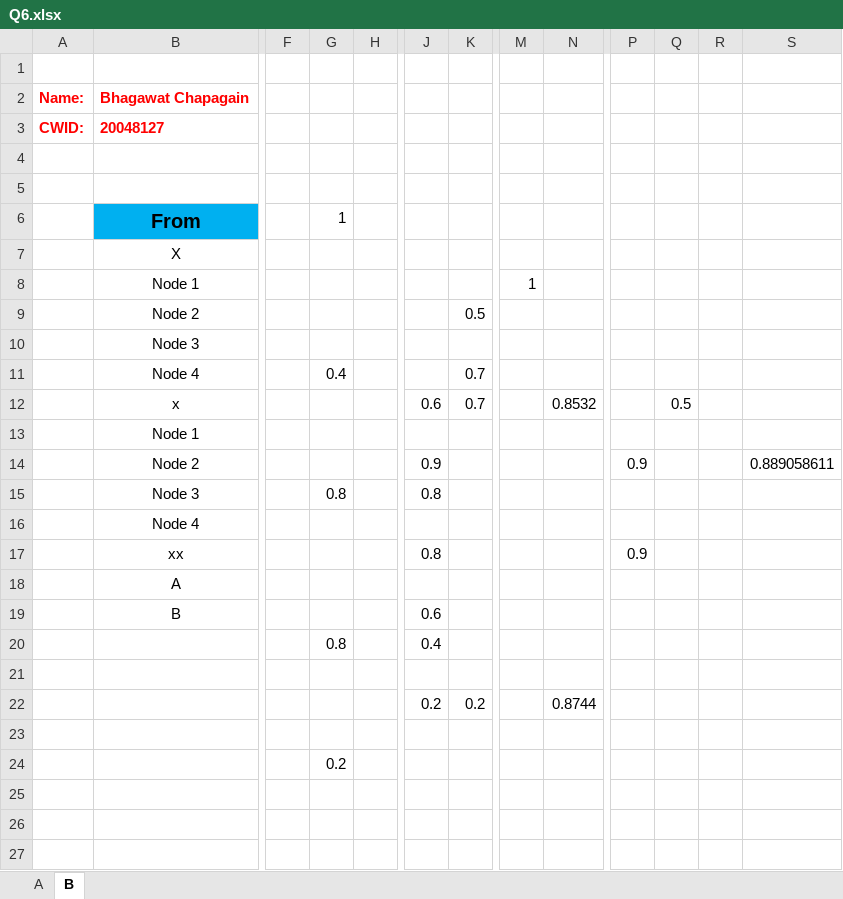
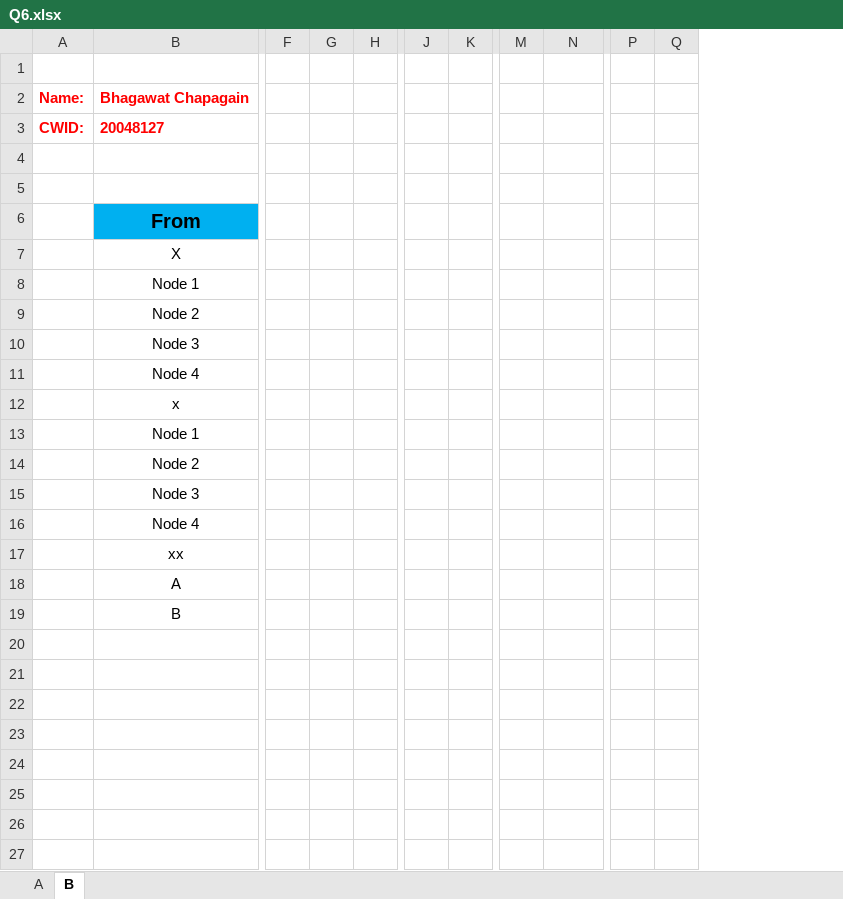
Before and after one commit to bc2026/CS513, an Excel workbook: final/Excel Questions/Q6.xlsx, sheet B, drawn as a sheet; only a part is shown, gaps mark what is left out; values as stored, in another font and other column widths than the file's, no borders; charts and pictures not drawn; removed rows and columns are numbered as before the commit, all else as after; rows hold the shown columns only; the diff names each change by its address in the sheet, - before the commit and + after, or states it on an @@ line.

Commit message:
final exam

```diff
--- a/final/Excel Questions/Q6.xlsx (sheet B)
+++ b/final/Excel Questions/Q6.xlsx (sheet B)
-column J, rows 12-19: 0.6 |  | 0.9 | 0.8 |  | 0.8 |  | 0.6
+column J, empty
-column R, empty
-column S, row 14: 0.889058611
-G6: 1
+G6: (empty)
-M8: 1
+M8: (empty)
-K9: 0.5
+K9: (empty)
-G11: 0.4
+G11: (empty)
-K11:K12: 0.7
+K11:K12: (empty)
-N12: 0.8532
+N12: (empty)
-Q12: 0.5
+Q12: (empty)
-P14: 0.9
+P14: (empty)
-G15: 0.8
+G15: (empty)
-P17: 0.9
+P17: (empty)
-row 20:  |  |  | 0.8 |  | 0.4
-row 22:  |  |  |  |  | 0.2 | 0.2 |  | 0.8744
-G22: 0.2
+G22: (empty)
+row 23: (empty)
+row 24: (empty)
```
Also changed, not shown: charts or pictures.
